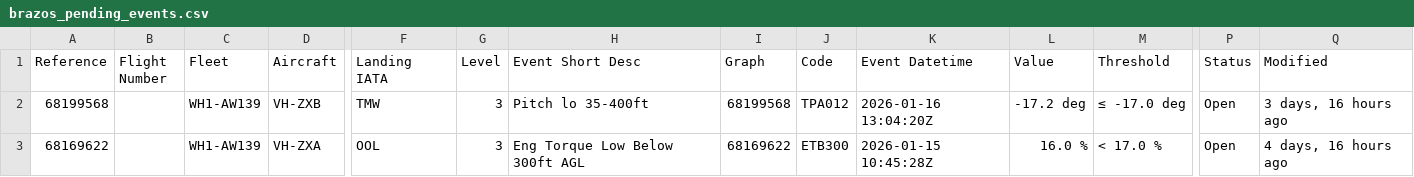
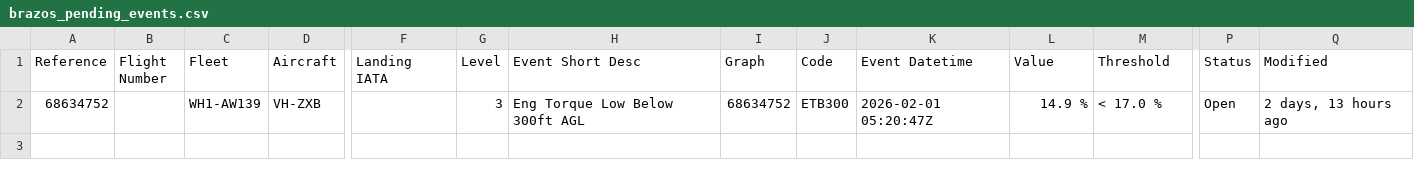
Before and after one commit to tmh7387/Auto_Polaris, a CSV file: resources/brazos_pending_events.csv, drawn as a sheet; only a part is shown, gaps mark what is left out; removed rows and columns are numbered as before the commit, all else as after; rows hold the shown columns only; the diff names each change by its address in the sheet, - before the commit and + after, or states it on an @@ line.

```diff
--- a/resources/brazos_pending_events.csv
+++ b/resources/brazos_pending_events.csv
-row 2: 68199568 |  | WH1-AW139 | VH-ZXB | TMW | 3 | Pitch lo 35-400ft | 68199568 | TPA012 | 2026-01-16 13:04:20Z | -17.2 deg | ≤ -17.0 deg | Open | 3 days, 16 hours ago
-A2 (Reference): 68169622
+A2 (Reference): 68634752
-D2 (Aircraft): VH-ZXA
+D2 (Aircraft): VH-ZXB
-F2 (Landing IATA): OOL
+F2 (Landing IATA): (empty)
-I2 (Graph): 68169622
+I2 (Graph): 68634752
-K2 (Event Datetime): 2026-01-15 10:45:28Z
+K2 (Event Datetime): 2026-02-01 05:20:47Z
-L2 (Value): 16.0 %
+L2 (Value): 14.9 %
-Q2 (Modified): 4 days, 16 hours ago
+Q2 (Modified): 2 days, 13 hours ago
```
Also changed, not shown: 29 other files.
